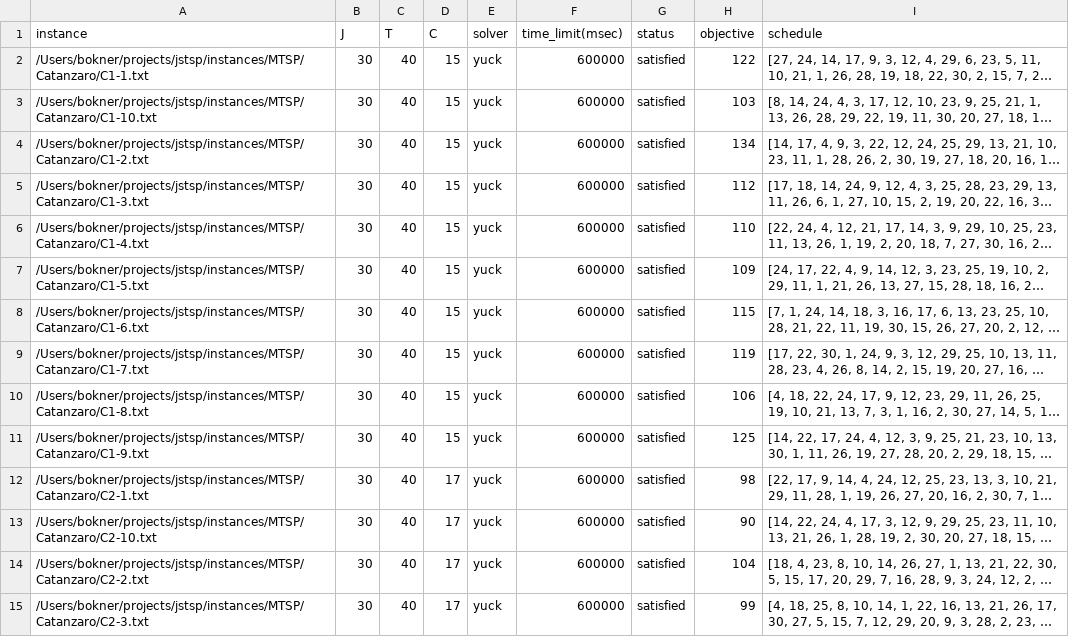
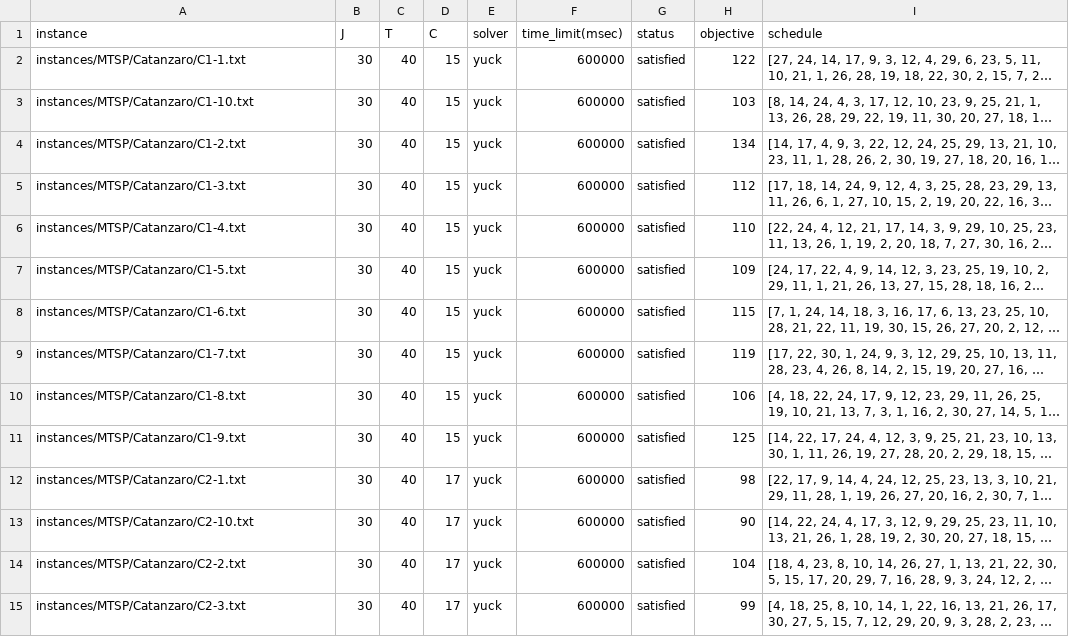
Before and after one commit to bokner/jstsp, a CSV file: results/catanzaro/c.csv, drawn as a sheet; only a part is shown; long unchanged cells end in …; the diff covers the shown part only; the diff names each change by its address in the sheet, - before the commit and + after, or states it on an @@ line.

```diff
--- a/results/catanzaro/c.csv
+++ b/results/catanzaro/c.csv
-A2 (instance): /Users/bokner/projects/jstsp/instances/MTSP/Catanzaro/C1-1.txt
+A2 (instance): instances/MTSP/Catanzaro/C1-1.txt
-A3 (instance): /Users/bokner/projects/jstsp/instances/MTSP/Catanzaro/C1-10.txt
+A3 (instance): instances/MTSP/Catanzaro/C1-10.txt
-A4 (instance): /Users/bokner/projects/jstsp/instances/MTSP/Catanzaro/C1-2.txt
+A4 (instance): instances/MTSP/Catanzaro/C1-2.txt
-A5 (instance): /Users/bokner/projects/jstsp/instances/MTSP/Catanzaro/C1-3.txt
+A5 (instance): instances/MTSP/Catanzaro/C1-3.txt
-A6 (instance): /Users/bokner/projects/jstsp/instances/MTSP/Catanzaro/C1-4.txt
+A6 (instance): instances/MTSP/Catanzaro/C1-4.txt
-A7 (instance): /Users/bokner/projects/jstsp/instances/MTSP/Catanzaro/C1-5.txt
+A7 (instance): instances/MTSP/Catanzaro/C1-5.txt
-A8 (instance): /Users/bokner/projects/jstsp/instances/MTSP/Catanzaro/C1-6.txt
+A8 (instance): instances/MTSP/Catanzaro/C1-6.txt
-A9 (instance): /Users/bokner/projects/jstsp/instances/MTSP/Catanzaro/C1-7.txt
+A9 (instance): instances/MTSP/Catanzaro/C1-7.txt
-A10 (instance): /Users/bokner/projects/jstsp/instances/MTSP/Catanzaro/C1-8.txt
+A10 (instance): instances/MTSP/Catanzaro/C1-8.txt
-A11 (instance): /Users/bokner/projects/jstsp/instances/MTSP/Catanzaro/C1-9.txt
+A11 (instance): instances/MTSP/Catanzaro/C1-9.txt
-A12 (instance): /Users/bokner/projects/jstsp/instances/MTSP/Catanzaro/C2-1.txt
+A12 (instance): instances/MTSP/Catanzaro/C2-1.txt
-A13 (instance): /Users/bokner/projects/jstsp/instances/MTSP/Catanzaro/C2-10.txt
+A13 (instance): instances/MTSP/Catanzaro/C2-10.txt
-A14 (instance): /Users/bokner/projects/jstsp/instances/MTSP/Catanzaro/C2-2.txt
+A14 (instance): instances/MTSP/Catanzaro/C2-2.txt
-A15 (instance): /Users/bokner/projects/jstsp/instances/MTSP/Catanzaro/C2-3.txt
+A15 (instance): instances/MTSP/Catanzaro/C2-3.txt
```
Also changed, not shown: 26 edited cells elsewhere in this file, results/all_results.csv, results/catanzaro/a.csv, 3 other files.
